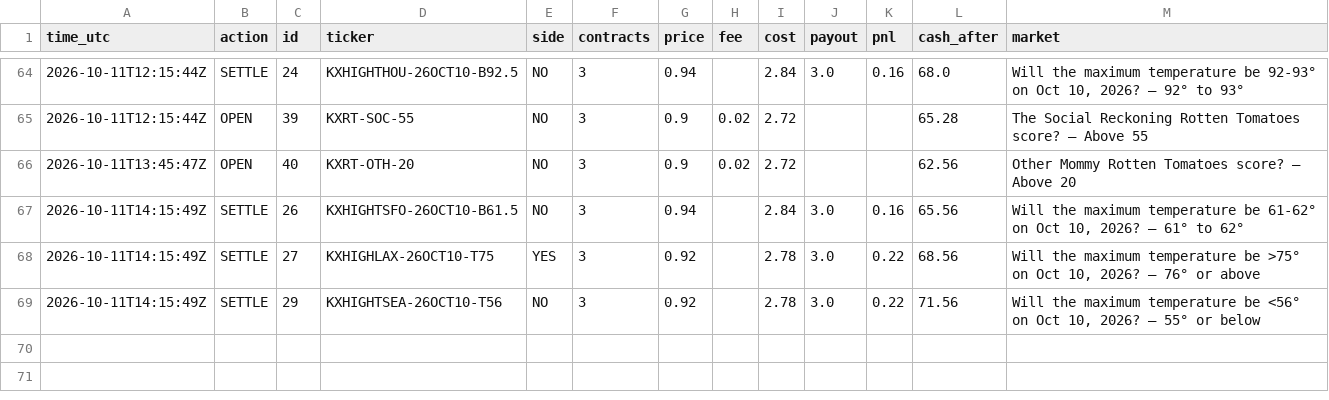
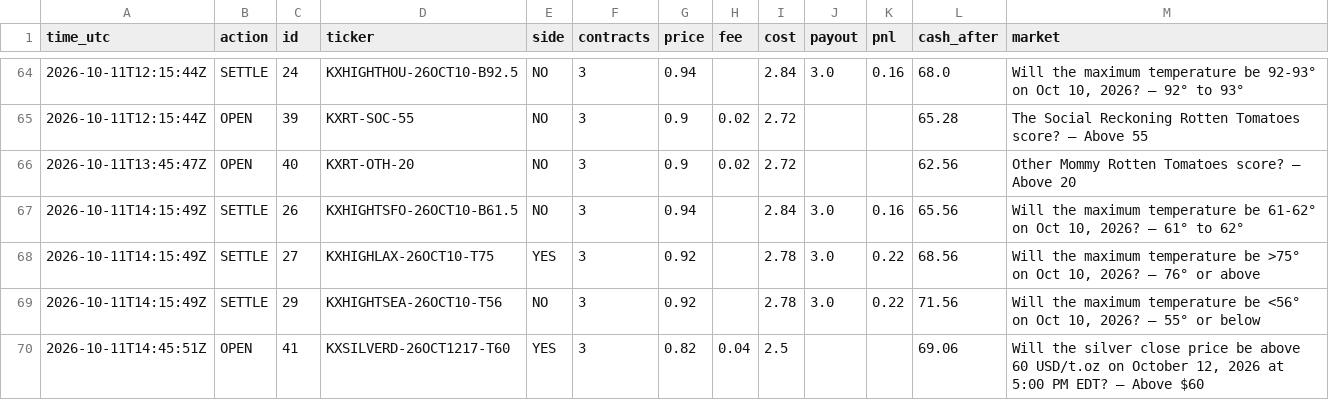
Before and after one commit to xne0nlight/kalshi-paper-bot, a CSV file: state/trade_log.csv, drawn as a sheet; only a part is shown, gaps mark what is left out; the diff names each change by its address in the sheet, - before the commit and + after, or states it on an @@ line.

```diff
--- a/state/trade_log.csv
+++ b/state/trade_log.csv
+row 70: 2026-10-11T14:45:51Z | OPEN | 41 | KXSILVERD-26OCT1217-T60 | YES | 3 | 0.82 | 0.04 | 2.5 |  |  | 69.06 | Will the silver close price be above 60 USD/t.oz on October 12, 2026 at 5:00 PM EDT? — Above $60
```
Also changed, not shown: 3 other files.
